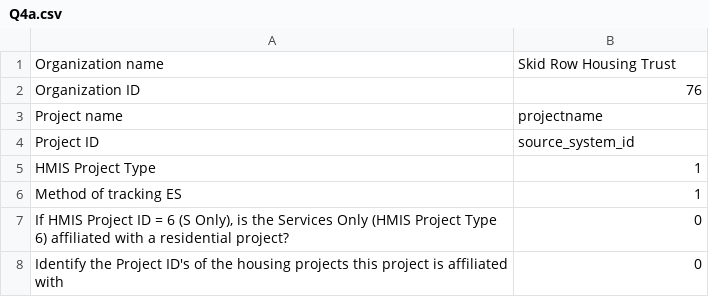
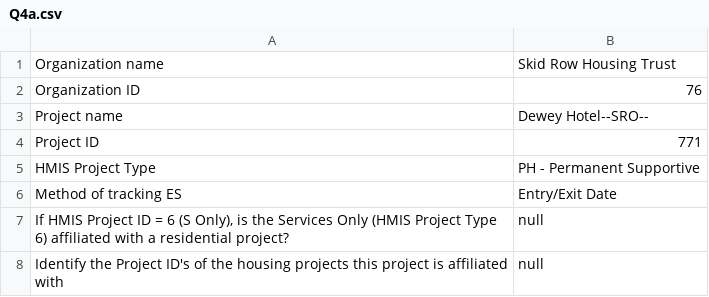
Before and after one commit to servinglynk/hslynk-open-source, a CSV file: hmis-hud-reports/Q4a.csv, drawn as a sheet.

```diff
--- a/hmis-hud-reports/Q4a.csv
+++ b/hmis-hud-reports/Q4a.csv
@@ -2,7 +2,7 @@ Organization name,Skid Row Housing Trust
 Organization ID,76
-Project name,projectname
-Project ID,source_system_id
-HMIS Project Type,1
-Method of tracking ES,1
-"If HMIS Project ID = 6 (S Only), is the Services Only (HMIS Project Type 6) affiliated with a residential project?",0
-Identify the Project ID's of the housing projects this project is affiliated with,0
+Project name,Dewey Hotel--SRO--
+Project ID,771
+HMIS Project Type,PH - Permanent Supportive
+Method of tracking ES,Entry/Exit Date
+"If HMIS Project ID = 6 (S Only), is the Services Only (HMIS Project Type 6) affiliated with a residential project?",null
+Identify the Project ID's of the housing projects this project is affiliated with,null
```
Also changed, not shown: hmis-hud-reports/Q13b1.csv, hmis-hud-reports/Q13b2.csv, 21 other files.
